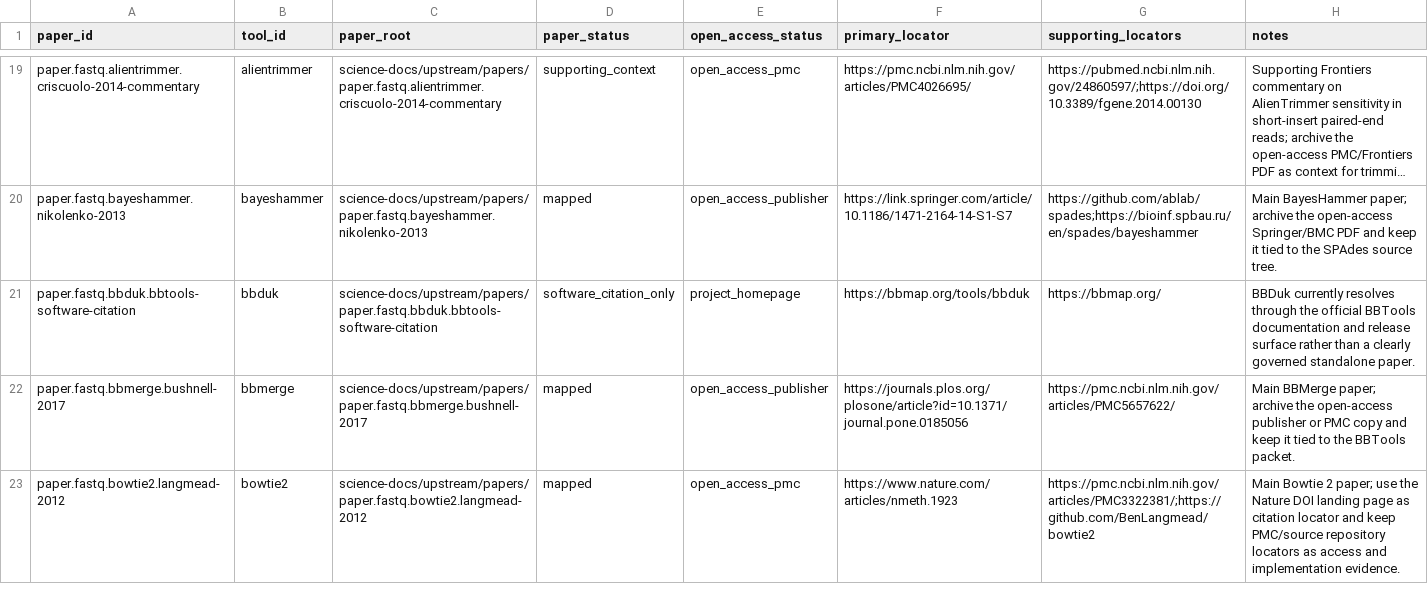
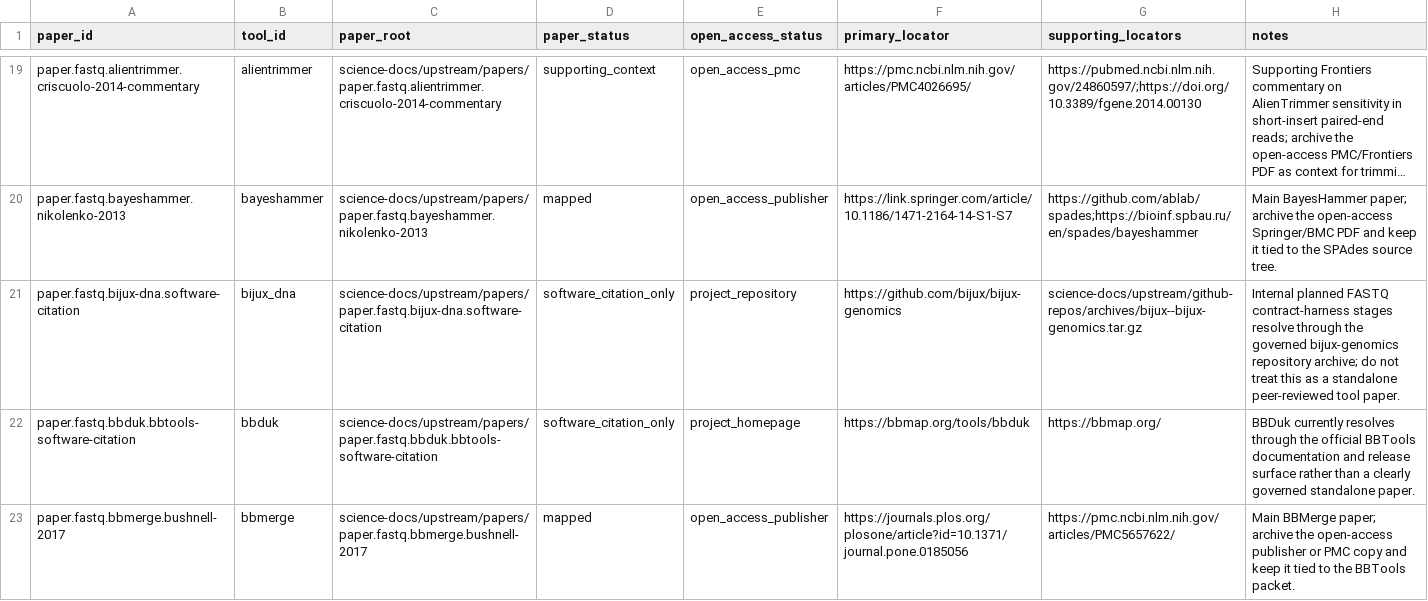
Before and after one commit to bijux/bijux-genomics, a TSV file: science-docs/upstream/papers/TOOL_PAPER_MAP.tsv, drawn as a sheet; only a part is shown, gaps mark what is left out; the shorter side is filled out with more unchanged rows; long unchanged cells end in …; the diff names each change by its address in the sheet, - before the commit and + after, or states it on an @@ line.

```diff
--- a/science-docs/upstream/papers/TOOL_PAPER_MAP.tsv
+++ b/science-docs/upstream/papers/TOOL_PAPER_MAP.tsv
+row 21: paper.fastq.bijux-dna.software-citation | bijux_dna | science-docs/upstream/papers/paper.fastq.bijux-dna.software-citation | software_citation_only | project_repository | https://github.com/bijux/bijux-genomics | science-docs/upstream/github-repos/archives/bijux--bijux-genomics.tar.gz | Internal planned FASTQ contract-harness stages resolve through the governed bijux-genomics repository archive; do not treat this as a standalone peer-reviewed tool paper.
```
Also changed, not shown: science-docs/upstream/fastq/tools/EVIDENCE_MAP.tsv, science/generated/current/evidence/fastq_closure_gate.tsv, 6 other files.
